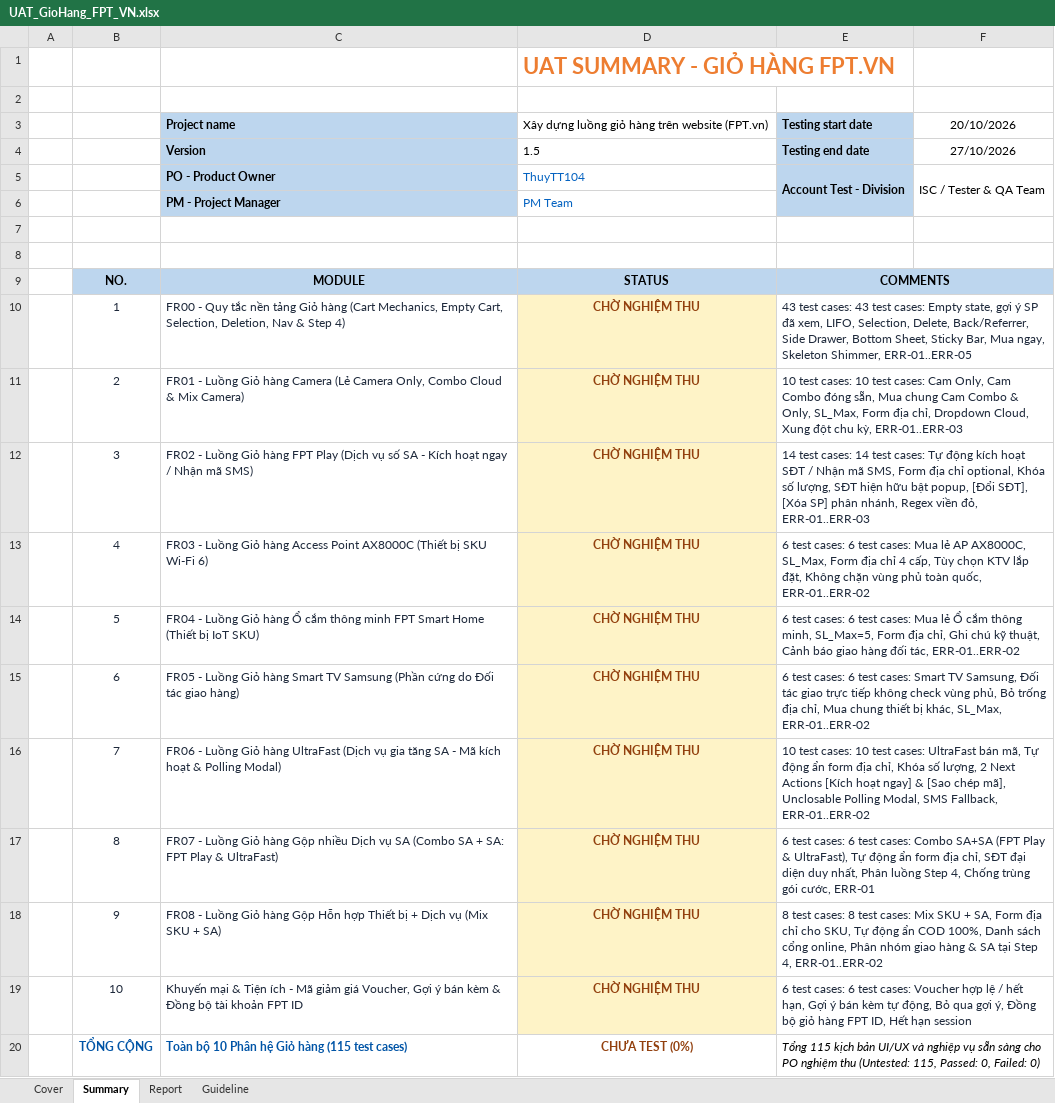
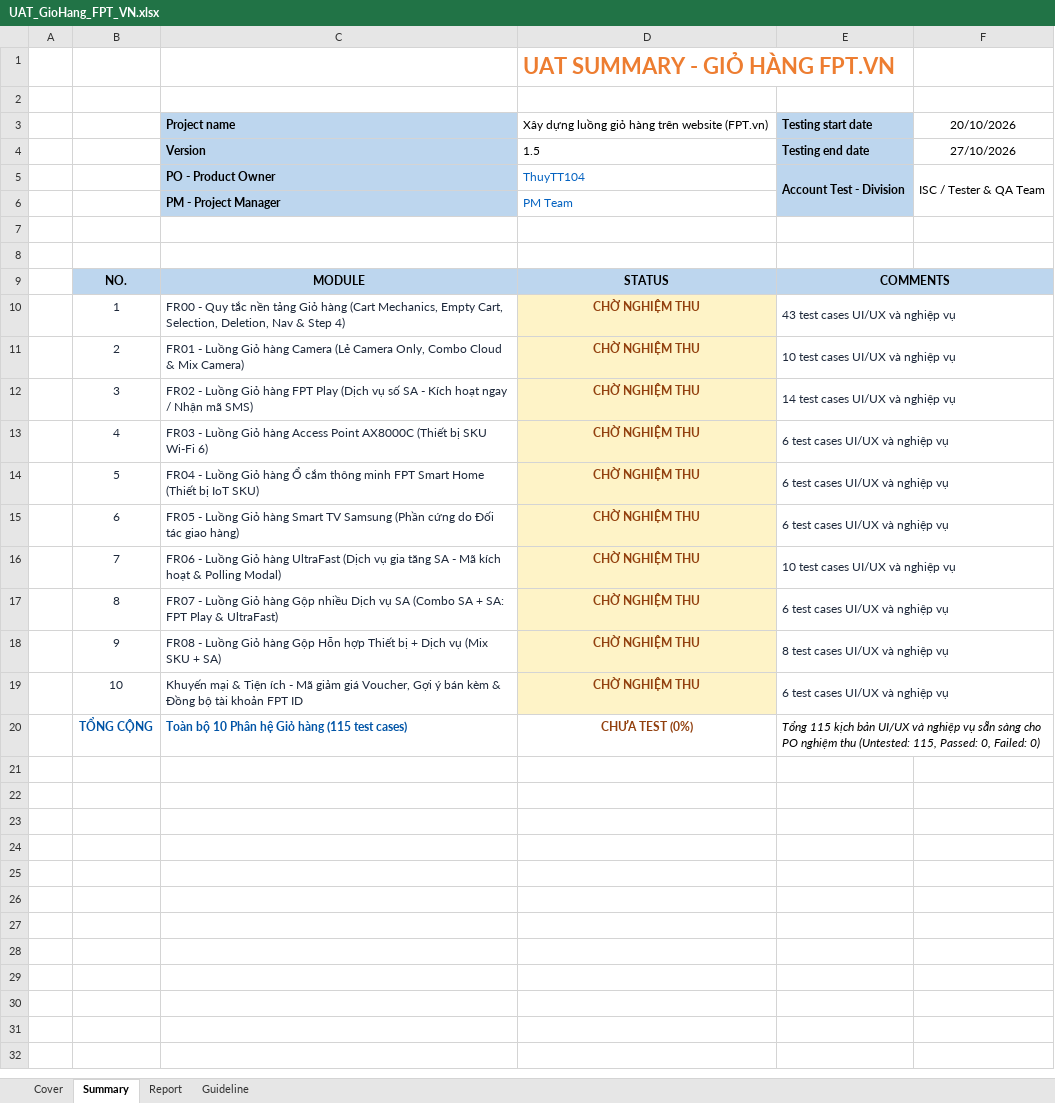
Before and after one commit to hathuy2706-BA/FPT, an Excel workbook: thuyttdoc/uat/UAT_GioHang_FPT_VN.xlsx, sheet Summary, drawn as a sheet; values as stored, in another font and other column widths than the file's, no borders; charts and pictures and conditional formats not drawn; the diff names each change by its address in the sheet, - before the commit and + after, or states it on an @@ line.

Commit message:
fix(uat): standardize Report sheet formatting across all rows 10-124 and expand to 115 PO test cases

```diff
--- a/thuyttdoc/uat/UAT_GioHang_FPT_VN.xlsx (sheet Summary)
+++ b/thuyttdoc/uat/UAT_GioHang_FPT_VN.xlsx (sheet Summary)
-E10: 43 test cases: 43 test cases: Empty state, gợi ý SP đã xem, LIFO, Selection, Delete, Back/Referrer, Side Drawer, Bottom Sheet, Sticky Bar, Mua ngay, Skeleton Shimmer, ERR-01..ERR-05
+E10: 43 test cases UI/UX và nghiệp vụ
-E11: 10 test cases: 10 test cases: Cam Only, Cam Combo đóng sẵn, Mua chung Cam Combo & Only, SL_Max, Form địa chỉ, Dropdown Cloud, Xung đột chu kỳ, ERR-01..ERR-03
+E11: 10 test cases UI/UX và nghiệp vụ
-E12: 14 test cases: 14 test cases: Tự động kích hoạt SĐT / Nhận mã SMS, Form địa chỉ optional, Khóa số lượng, SĐT hiện hữu bật popup, [Đổi SĐT], [Xóa SP] phân nhánh, Regex viền đỏ, ERR-01..ERR-03
+E12: 14 test cases UI/UX và nghiệp vụ
-E13: 6 test cases: 6 test cases: Mua lẻ AP AX8000C, SL_Max, Form địa chỉ 4 cấp, Tùy chọn KTV lắp đặt, Không chặn vùng phủ toàn quốc, ERR-01..ERR-02
+E13: 6 test cases UI/UX và nghiệp vụ
-E14: 6 test cases: 6 test cases: Mua lẻ Ổ cắm thông minh, SL_Max=5, Form địa chỉ, Ghi chú kỹ thuật, Cảnh báo giao hàng đối tác, ERR-01..ERR-02
+E14: 6 test cases UI/UX và nghiệp vụ
-E15: 6 test cases: 6 test cases: Smart TV Samsung, Đối tác giao trực tiếp không check vùng phủ, Bỏ trống địa chỉ, Mua chung thiết bị khác, SL_Max, ERR-01..ERR-02
+E15: 6 test cases UI/UX và nghiệp vụ
-E16: 10 test cases: 10 test cases: UltraFast bán mã, Tự động ẩn form địa chỉ, Khóa số lượng, 2 Next Actions [Kích hoạt ngay] & [Sao chép mã], Unclosable Polling Modal, SMS Fallback, ERR-01..ERR-02
+E16: 10 test cases UI/UX và nghiệp vụ
-E17: 6 test cases: 6 test cases: Combo SA+SA (FPT Play & UltraFast), Tự động ẩn form địa chỉ, SĐT đại diện duy nhất, Phân luồng Step 4, Chống trùng gói cước, ERR-01
+E17: 6 test cases UI/UX và nghiệp vụ
-E18: 8 test cases: 8 test cases: Mix SKU + SA, Form địa chỉ cho SKU, Tự động ẩn COD 100%, Danh sách cổng online, Phân nhóm giao hàng & SA tại Step 4, ERR-01..ERR-02
+E18: 8 test cases UI/UX và nghiệp vụ
-E19: 6 test cases: 6 test cases: Voucher hợp lệ / hết hạn, Gợi ý bán kèm tự động, Bỏ qua gợi ý, Đồng bộ giỏ hàng FPT ID, Hết hạn session
+E19: 6 test cases UI/UX và nghiệp vụ
```
Also changed, not shown: sheet Report.
